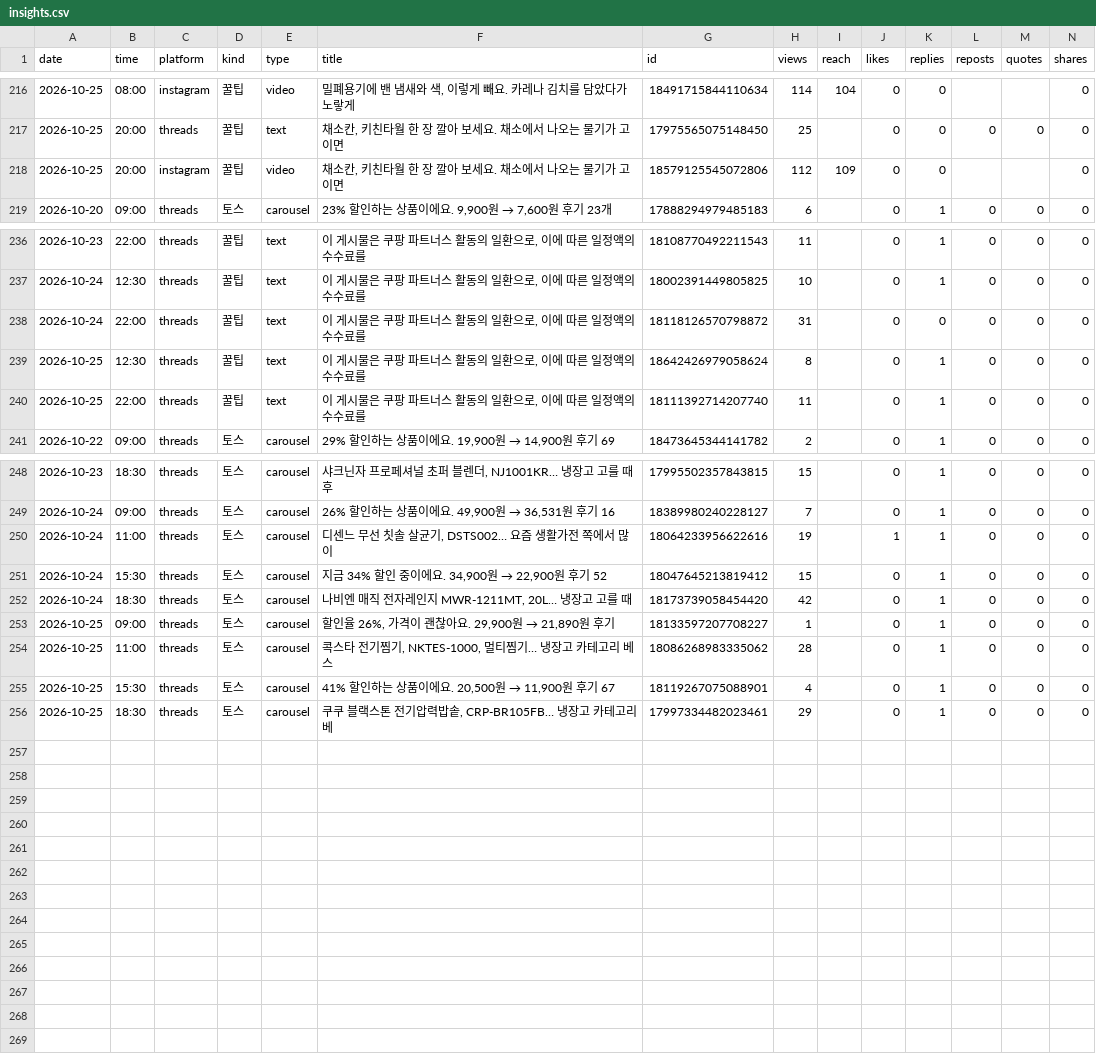
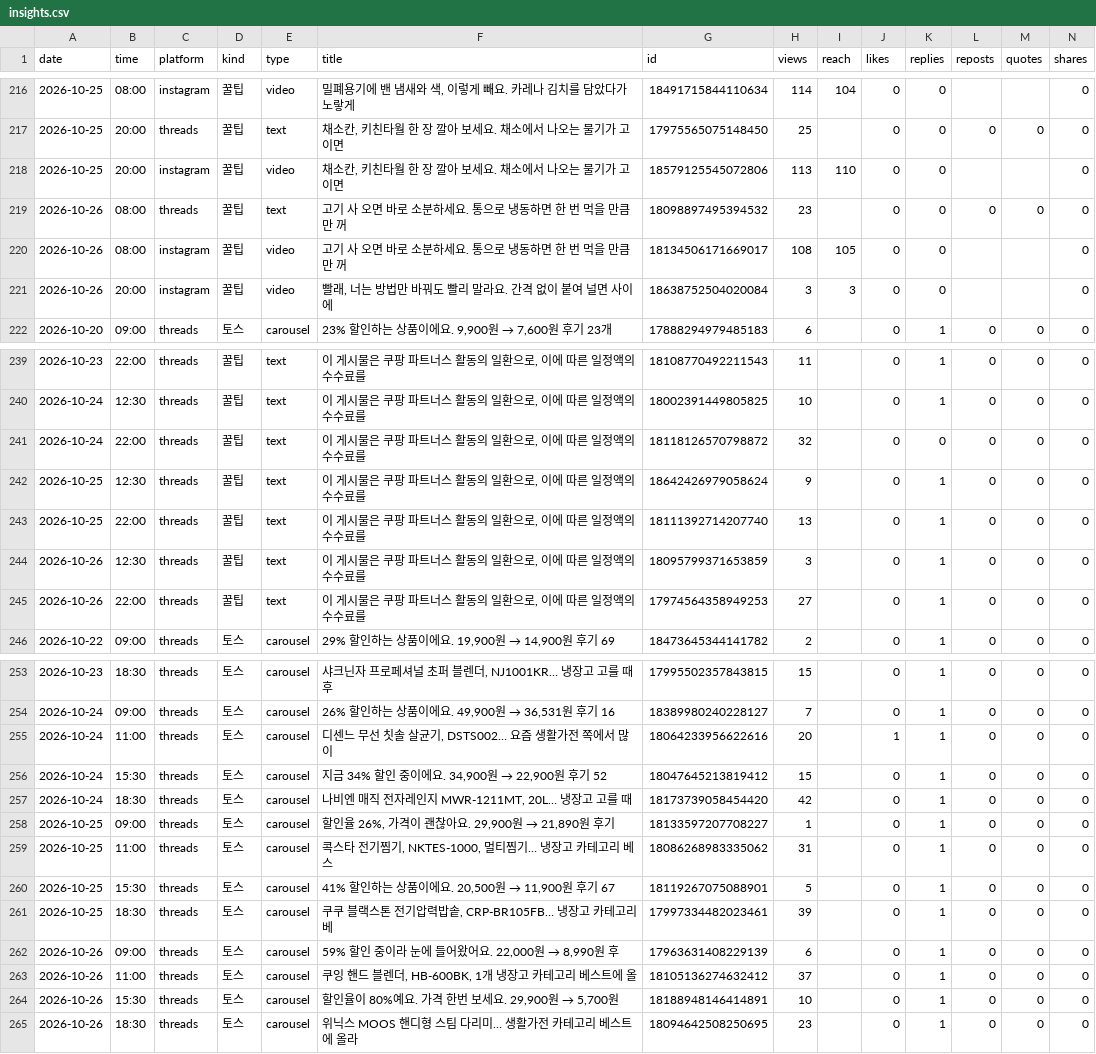
Before and after one commit to wonbi/insta-threads-auto, a CSV file: insights.csv, drawn as a sheet; only a part is shown, gaps mark what is left out; addresses are those after the commit; rows hold the shown columns only; the diff covers the shown part only; the diff names each change by its address in the sheet, - before the commit and + after, or states it on an @@ line.

Commit message:
성과 기록 2026-10-27 04:52

```diff
--- a/insights.csv
+++ b/insights.csv
-H218 (views): 112
+H218 (views): 113
-I218 (reach): 109
+I218 (reach): 110
+row 219: 2026-10-26 | 08:00 | threads | 꿀팁 | text | 고기 사 오면 바로 소분하세요. 통으로 냉동하면 한 번 먹을 만큼만 꺼 | 18098897495394532 | 23 |  | 0 | 0 | 0 | 0 | 0
+row 220: 2026-10-26 | 08:00 | instagram | 꿀팁 | video | 고기 사 오면 바로 소분하세요. 통으로 냉동하면 한 번 먹을 만큼만 꺼 | 18134506171669017 | 108 | 105 | 0 | 0 |  |  | 0
+row 221: 2026-10-26 | 20:00 | instagram | 꿀팁 | video | 빨래, 너는 방법만 바꿔도 빨리 말라요. 간격 없이 붙여 널면 사이에 | 18638752504020084 | 3 | 3 | 0 | 0 |  |  | 0
-H241 (views): 31
+H241 (views): 32
-H242 (views): 8
+H242 (views): 9
-H243 (views): 11
+H243 (views): 13
+row 244: 2026-10-26 | 12:30 | threads | 꿀팁 | text | 이 게시물은 쿠팡 파트너스 활동의 일환으로, 이에 따른 일정액의 수수료를 | 18095799371653859 | 3 |  | 0 | 1 | 0 | 0 | 0
+row 245: 2026-10-26 | 22:00 | threads | 꿀팁 | text | 이 게시물은 쿠팡 파트너스 활동의 일환으로, 이에 따른 일정액의 수수료를 | 17974564358949253 | 27 |  | 0 | 1 | 0 | 0 | 0
-H255 (views): 19
+H255 (views): 20
-H259 (views): 28
+H259 (views): 31
-H260 (views): 4
+H260 (views): 5
-H261 (views): 29
+H261 (views): 39
+row 262: 2026-10-26 | 09:00 | threads | 토스 | carousel | 59% 할인 중이라 눈에 들어왔어요. 22,000원 → 8,990원 후 | 17963631408229139 | 6 |  | 0 | 1 | 0 | 0 | 0
+row 263: 2026-10-26 | 11:00 | threads | 토스 | carousel | 쿠잉 핸드 블렌더, HB-600BK, 1개 냉장고 카테고리 베스트에 올 | 18105136274632412 | 37 |  | 0 | 1 | 0 | 0 | 0
+row 264: 2026-10-26 | 15:30 | threads | 토스 | carousel | 할인율이 80%예요. 가격 한번 보세요. 29,900원 → 5,700원 | 18188948146414891 | 10 |  | 0 | 1 | 0 | 0 | 0
+row 265: 2026-10-26 | 18:30 | threads | 토스 | carousel | 위닉스 MOOS 핸디형 스팀 다리미… 생활가전 카테고리 베스트에 올라 | 18094642508250695 | 23 |  | 0 | 1 | 0 | 0 | 0
```
Also changed, not shown: 7 edited cells elsewhere in this file.
